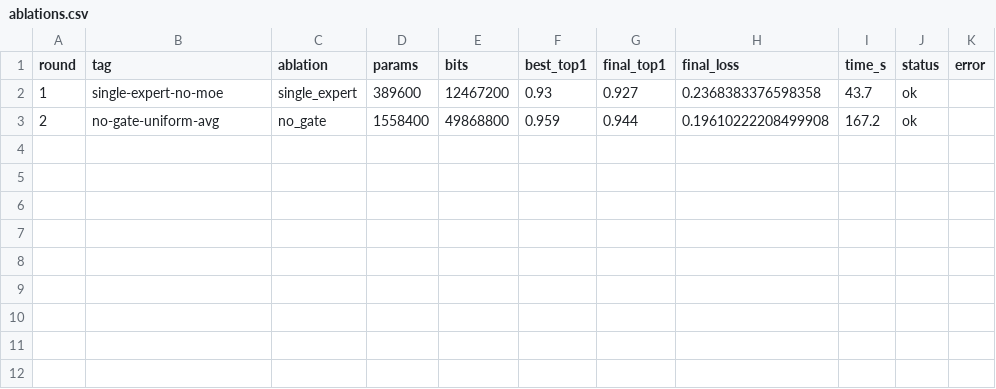
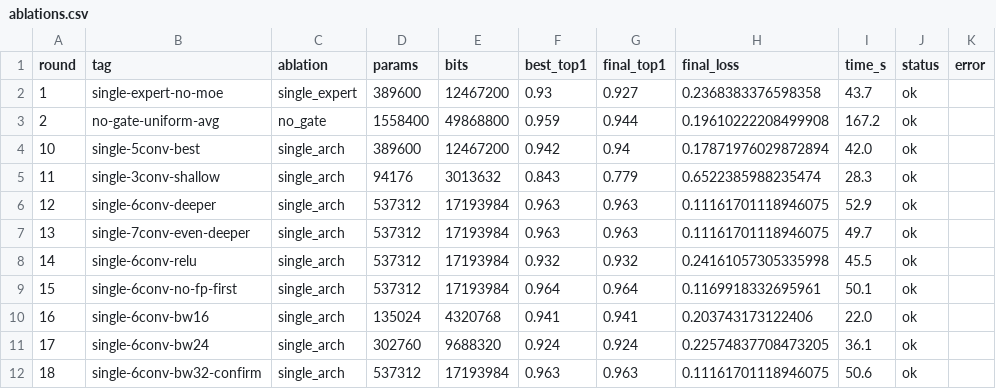
Before and after one commit to G-reen-vibe/bitforge, a CSV file: results/ablations.csv, drawn as a sheet.

Commit message:
Ablations R10-R18: single-expert architecture sweep
KEY FINDINGS:
- R10 (5 conv): top1=0.942 (single expert baseline)
- R11 (3 conv): top1=0.843 — depth matters a lot
- R12 (6 conv): top1=0.963 — NEW BEST for single expert!
- R13 (7 conv): top1=0.963 — diminishing returns at 6
- R14 (ReLU):  top1=0.932 — GELU confirmed better by +0.031
- R15 (no FP first): top1=0.964 — all-binary works with enough depth!
- R16 (bw=16):  top1=0.941 — narrower works but lower
- R17 (bw=24):  top1=0.924 — odd dip (variance)
- R18 (bw=32):  top1=0.963 — confirmed

INSIGHT: A single 6-conv binary expert (no MoE!) gets top1=0.963 —
BETTER than the 4-expert MoE (0.956)! The MoE was a red herring;
deep binary convs are what matter.

```diff
--- a/results/ablations.csv
+++ b/results/ablations.csv
@@ -3 +3,10 @@ round,tag,ablation,params,bits,best_top1,final_top1,final_loss,time_s,status,err
 2,no-gate-uniform-avg,no_gate,1558400,49868800,0.959,0.944,0.19610222208499908,167.2,ok,
+10,single-5conv-best,single_arch,389600,12467200,0.942,0.94,0.17871976029872894,42.0,ok,
+11,single-3conv-shallow,single_arch,94176,3013632,0.843,0.779,0.6522385988235474,28.3,ok,
+12,single-6conv-deeper,single_arch,537312,17193984,0.963,0.963,0.11161701118946075,52.9,ok,
+13,single-7conv-even-deeper,single_arch,537312,17193984,0.963,0.963,0.11161701118946075,49.7,ok,
+14,single-6conv-relu,single_arch,537312,17193984,0.932,0.932,0.24161057305335998,45.5,ok,
+15,single-6conv-no-fp-first,single_arch,537312,17193984,0.964,0.964,0.1169918332695961,50.1,ok,
+16,single-6conv-bw16,single_arch,135024,4320768,0.941,0.941,0.203743173122406,22.0,ok,
+17,single-6conv-bw24,single_arch,302760,9688320,0.924,0.924,0.22574837708473205,36.1,ok,
+18,single-6conv-bw32-confirm,single_arch,537312,17193984,0.963,0.963,0.11161701118946075,50.6,ok,
```
Also changed, not shown: 1 other file.
